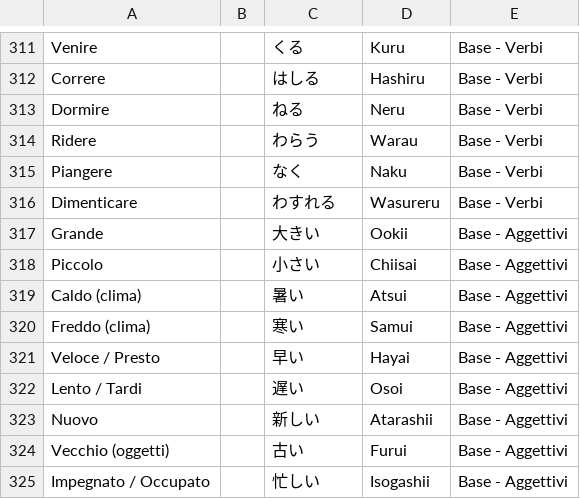
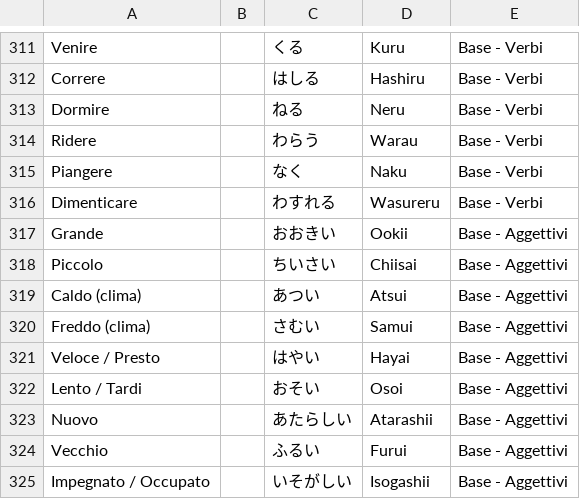
Before and after one commit to cecifabrizio-beep/japan, a CSV file: importa.csv, drawn as a sheet; only a part is shown, gaps mark what is left out.

Commit message:
Update importa.csv

```diff
--- a/importa.csv
+++ b/importa.csv
@@ -316,10 +316,10 @@ Piangere, ,なく,Naku,Base - Verbi
 Dimenticare, ,わすれる,Wasureru,Base - Verbi
-Grande, ,大きい,Ookii,Base - Aggettivi
-Piccolo, ,小さい,Chiisai,Base - Aggettivi
-Caldo (clima), ,暑い,Atsui,Base - Aggettivi
-Freddo (clima), ,寒い,Samui,Base - Aggettivi
-Veloce / Presto, ,早い,Hayai,Base - Aggettivi
-Lento / Tardi, ,遅い,Osoi,Base - Aggettivi
-Nuovo, ,新しい,Atarashii,Base - Aggettivi
-Vecchio (oggetti), ,古い,Furui,Base - Aggettivi
-Impegnato / Occupato, ,忙しい,Isogashii,Base - Aggettivi
+Grande, ,おおきい,Ookii,Base - Aggettivi
+Piccolo, ,ちいさい,Chiisai,Base - Aggettivi
+Caldo (clima), ,あつい,Atsui,Base - Aggettivi
+Freddo (clima), ,さむい,Samui,Base - Aggettivi
+Veloce / Presto, ,はやい,Hayai,Base - Aggettivi
+Lento / Tardi, ,おそい,Osoi,Base - Aggettivi
+Nuovo, ,あたらしい,Atarashii,Base - Aggettivi
+Vecchio , ,ふるい,Furui,Base - Aggettivi
+Impegnato / Occupato, ,いそがしい,Isogashii,Base - Aggettivi
```
